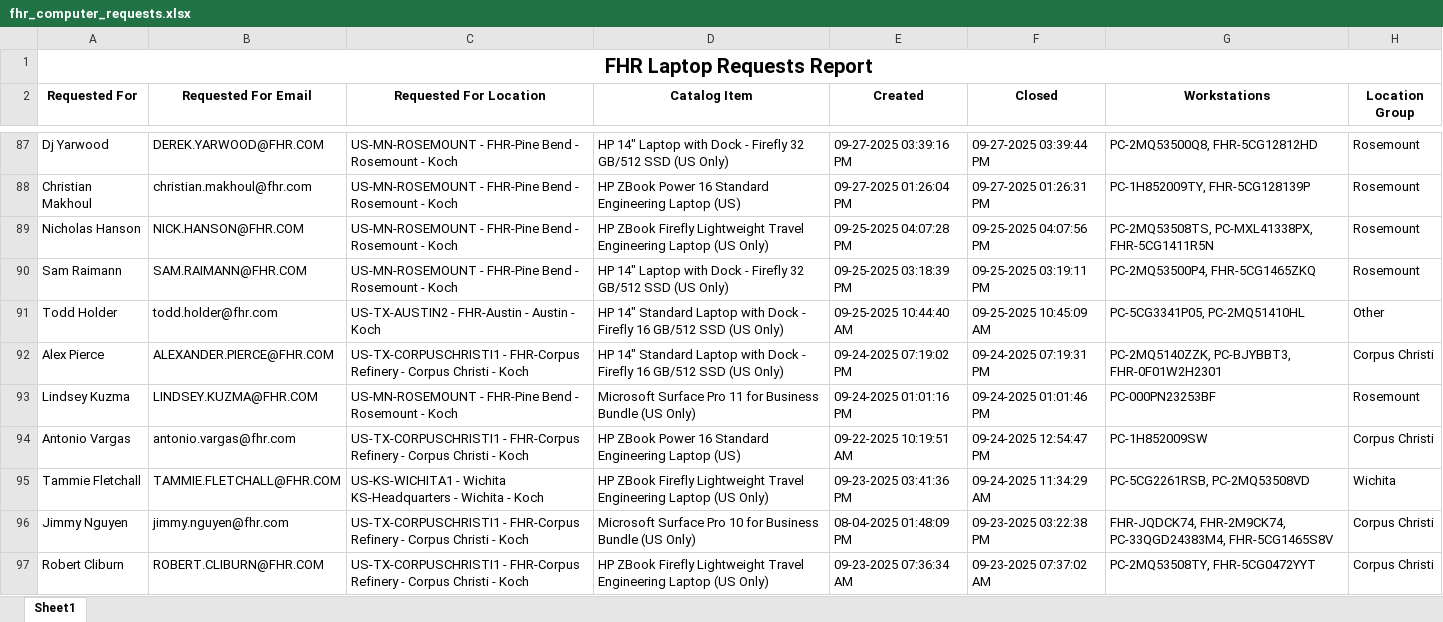
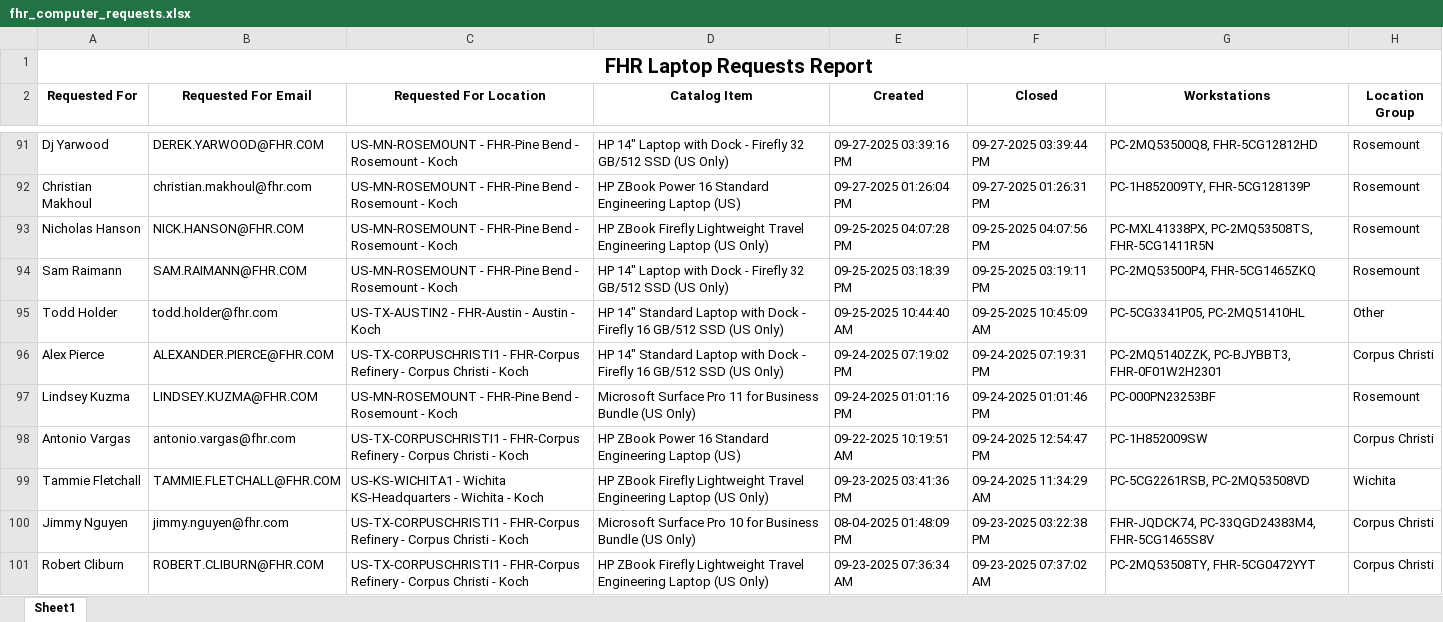
Before and after one commit to ellis-massey-FHR/fhr-device-audit, an Excel workbook: output/fhr_computer_requests.xlsx, sheet Sheet1, drawn as a sheet; only a part is shown, gaps mark what is left out; values as stored, in another font and other column widths than the file's, no borders; charts and pictures not drawn; addresses are those after the commit; the diff covers the shown part only; the diff names each change by its address in the sheet, - before the commit and + after, or states it on an @@ line.

```diff
--- a/output/fhr_computer_requests.xlsx (sheet Sheet1)
+++ b/output/fhr_computer_requests.xlsx (sheet Sheet1)
-G93 (Workstations): PC-2MQ53508TS, PC-MXL41338PX, FHR-5CG1411R5N
+G93 (Workstations): PC-MXL41338PX, PC-2MQ53508TS, FHR-5CG1411R5N
-G100 (Workstations): FHR-JQDCK74, FHR-2M9CK74, PC-33QGD24383M4, FHR-5CG1465S8V
+G100 (Workstations): FHR-JQDCK74, PC-33QGD24383M4, FHR-5CG1465S8V
```
Also changed, not shown: 4 added rows, 4 removed rows and 11 edited cells elsewhere in this sheet, charts or pictures.
